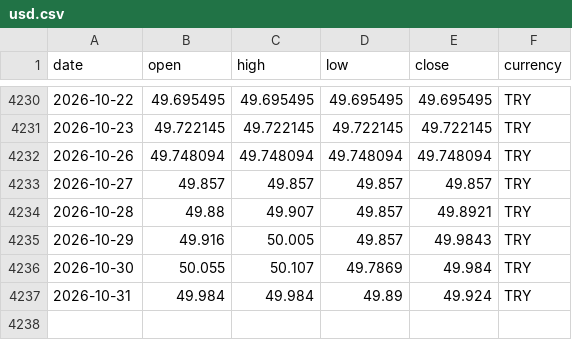
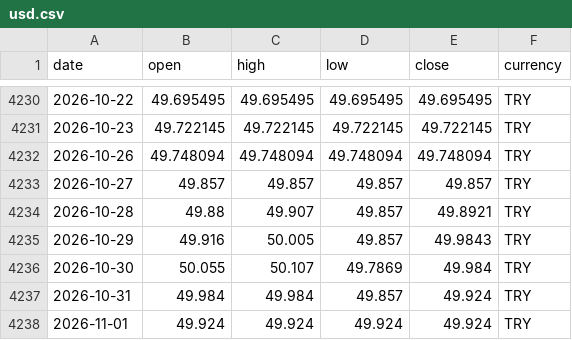
Before and after one commit to DolarKac/turkish-lira-fx-gold-dataset, a CSV file: data/usd.csv, drawn as a sheet; only a part is shown, gaps mark what is left out.

```diff
--- a/data/usd.csv
+++ b/data/usd.csv
@@ -4236,2 +4236,3 @@ date,open,high,low,close,currency
 2026-10-30,50.055,50.107,49.7869,49.984,TRY
-2026-10-31,49.984,49.984,49.89,49.924,TRY
+2026-10-31,49.984,49.984,49.857,49.924,TRY
+2026-11-01,49.924,49.924,49.924,49.924,TRY
```
Also changed, not shown: data/btc.csv, data/ceyrek.csv, 4 other files.
